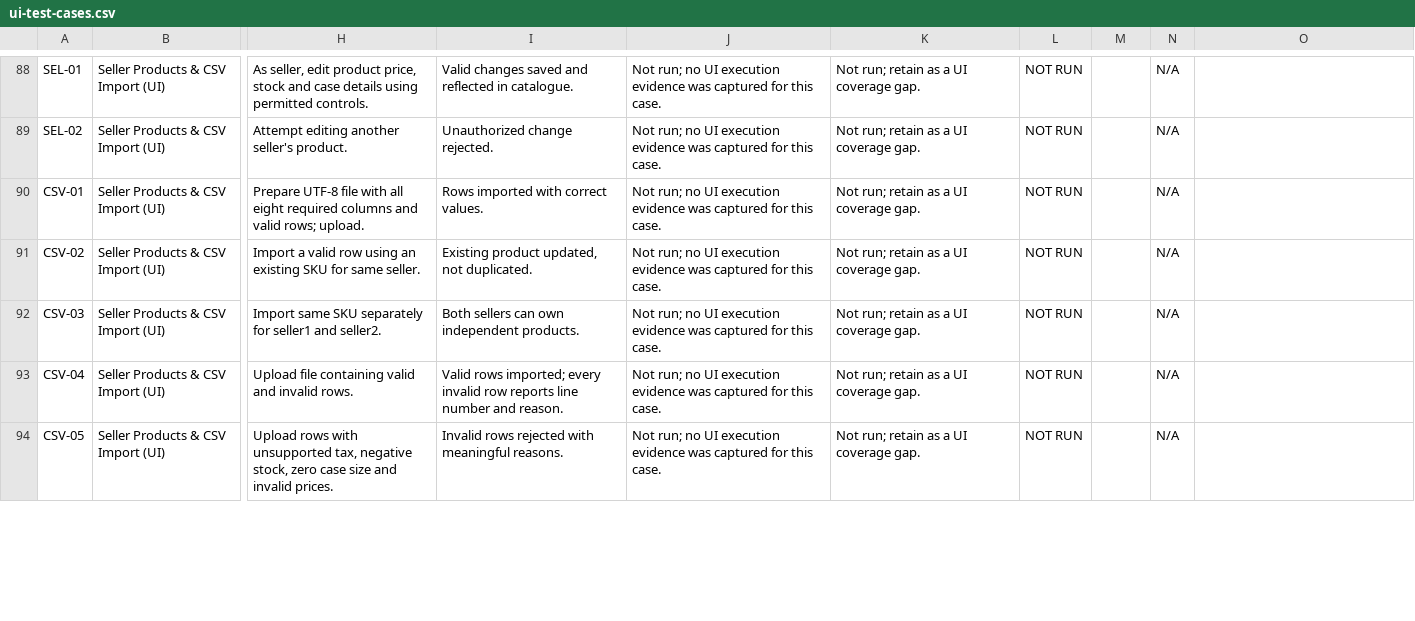
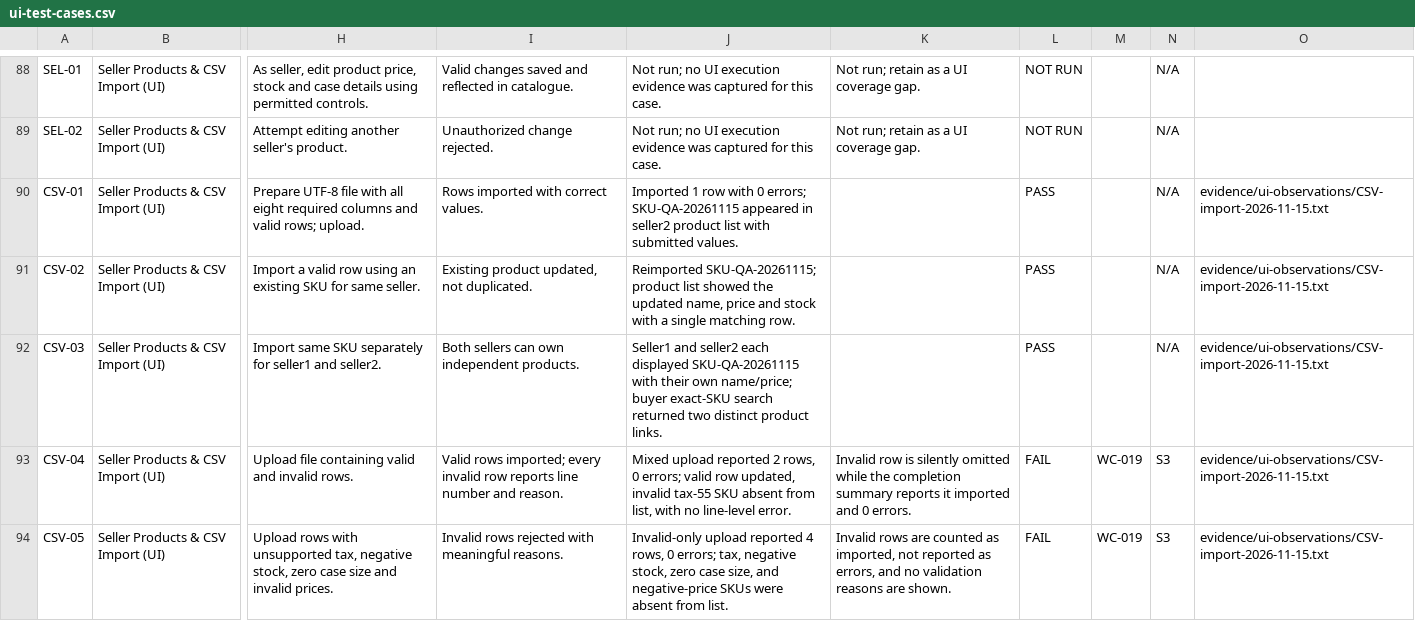
Before and after one commit to MANISH301294/cidroy-wholecart-qa-assignment, a CSV file: test-scenarios/ui-test-cases.csv, drawn as a sheet; only a part is shown, gaps mark what is left out; the diff covers the shown part only; the diff names each change by its address in the sheet, - before the commit and + after, or states it on an @@ line.

Commit message:
Add CSV regression coverage and UI run results

```diff
--- a/test-scenarios/ui-test-cases.csv
+++ b/test-scenarios/ui-test-cases.csv
-J90: Not run; no UI execution evidence was captured for this case.
+J90: Imported 1 row with 0 errors; SKU-QA-20261115 appeared in seller2 product list with submitted values.
-K90:K92: Not run; retain as a UI coverage gap.
+K90:K92: (empty)
-L90:L92: NOT RUN
+L90:L92: PASS
-O90:O94: (empty)
+O90:O94: evidence/ui-observations/CSV-import-2026-11-15.txt
-J91: Not run; no UI execution evidence was captured for this case.
+J91: Reimported SKU-QA-20261115; product list showed the updated name, price and stock with a single matching row.
-J92: Not run; no UI execution evidence was captured for this case.
+J92: Seller1 and seller2 each displayed SKU-QA-20261115 with their own name/price; buyer exact-SKU search returned two distinct product links.
-J93: Not run; no UI execution evidence was captured for this case.
+J93: Mixed upload reported 2 rows, 0 errors; valid row updated, invalid tax-55 SKU absent from list, with no line-level error.
-K93: Not run; retain as a UI coverage gap.
+K93: Invalid row is silently omitted while the completion summary reports it imported and 0 errors.
-L93:L94: NOT RUN
+L93:L94: FAIL
-M93:M94: (empty)
+M93:M94: WC-019
-N93:N94: N/A
+N93:N94: S3
-J94: Not run; no UI execution evidence was captured for this case.
+J94: Invalid-only upload reported 4 rows, 0 errors; tax, negative stock, zero case size, and negative-price SKUs were absent from list.
-K94: Not run; retain as a UI coverage gap.
+K94: Invalid rows are counted as imported, not reported as errors, and no validation reasons are shown.
```
Also changed, not shown: 35 edited cells elsewhere in this file, test-scenarios/execution-matrix.csv, 22 other files.
